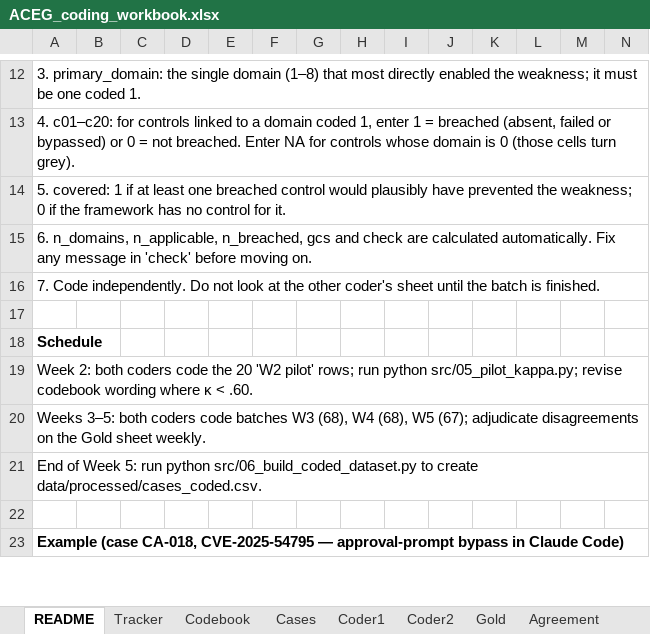
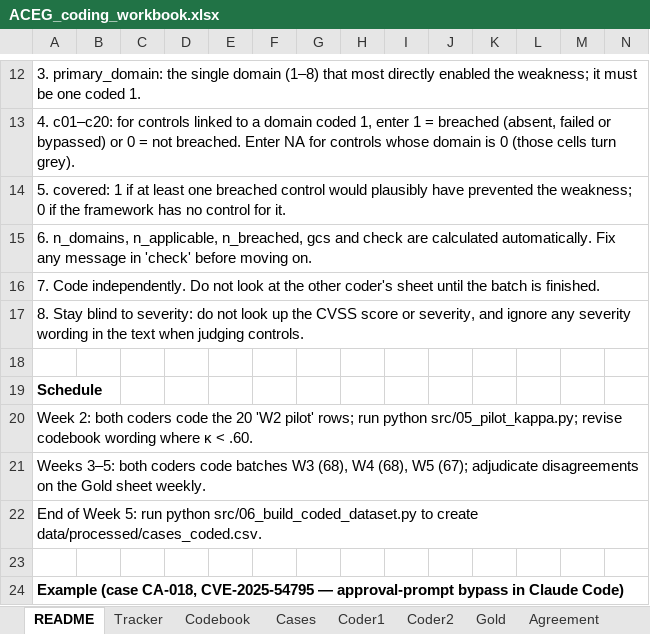
Before and after one commit to RameshBabuChellappan/aceg-coding-agent-governance, an Excel workbook: coding/ACEG_coding_workbook.xlsx, sheet README, drawn as a sheet; only a part is shown, gaps mark what is left out; values as stored, in another font and other column widths than the file's, no borders; rows hold the shown columns only; the diff names each change by its address in the sheet, - before the commit and + after, or states it on an @@ line.

```diff
--- a/coding/ACEG_coding_workbook.xlsx (sheet README)
+++ b/coding/ACEG_coding_workbook.xlsx (sheet README)
+row 17: 8. Stay blind to severity: do not look up the CVSS score or severity, and ignore any severity wording in the text when judging controls.
```
Also changed, not shown: sheet Coder1, sheet Coder2, sheet Cases.
